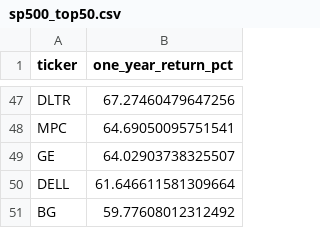
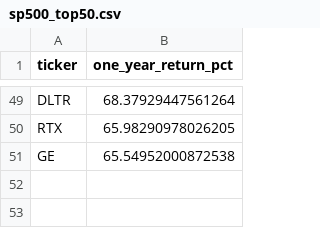
Before and after one commit to ShaivPandya/market-scripts, a CSV file: equities/market_technicals/sp500_top50.csv, drawn as a sheet; only a part is shown, gaps mark what is left out; removed rows and columns are numbered as before the commit, all else as after; the diff covers the shown part only; the diff names each change by its address in the sheet, - before the commit and + after, or states it on an @@ line.

```diff
--- a/equities/market_technicals/sp500_top50.csv
+++ b/equities/market_technicals/sp500_top50.csv
-B49 (one_year_return_pct): 67.27460479647256
+B49 (one_year_return_pct): 68.37929447561264
-row 48: MPC | 64.69050095751541
+row 50: RTX | 65.98290978026205
-B51 (one_year_return_pct): 64.02903738325507
+B51 (one_year_return_pct): 65.54952000872538
-row 50: DELL | 61.646611581309664
-row 51: BG | 59.77608012312492
```
Also changed, not shown: 24 added rows, 22 removed rows and 23 edited cells elsewhere in this file, 34 other files.
